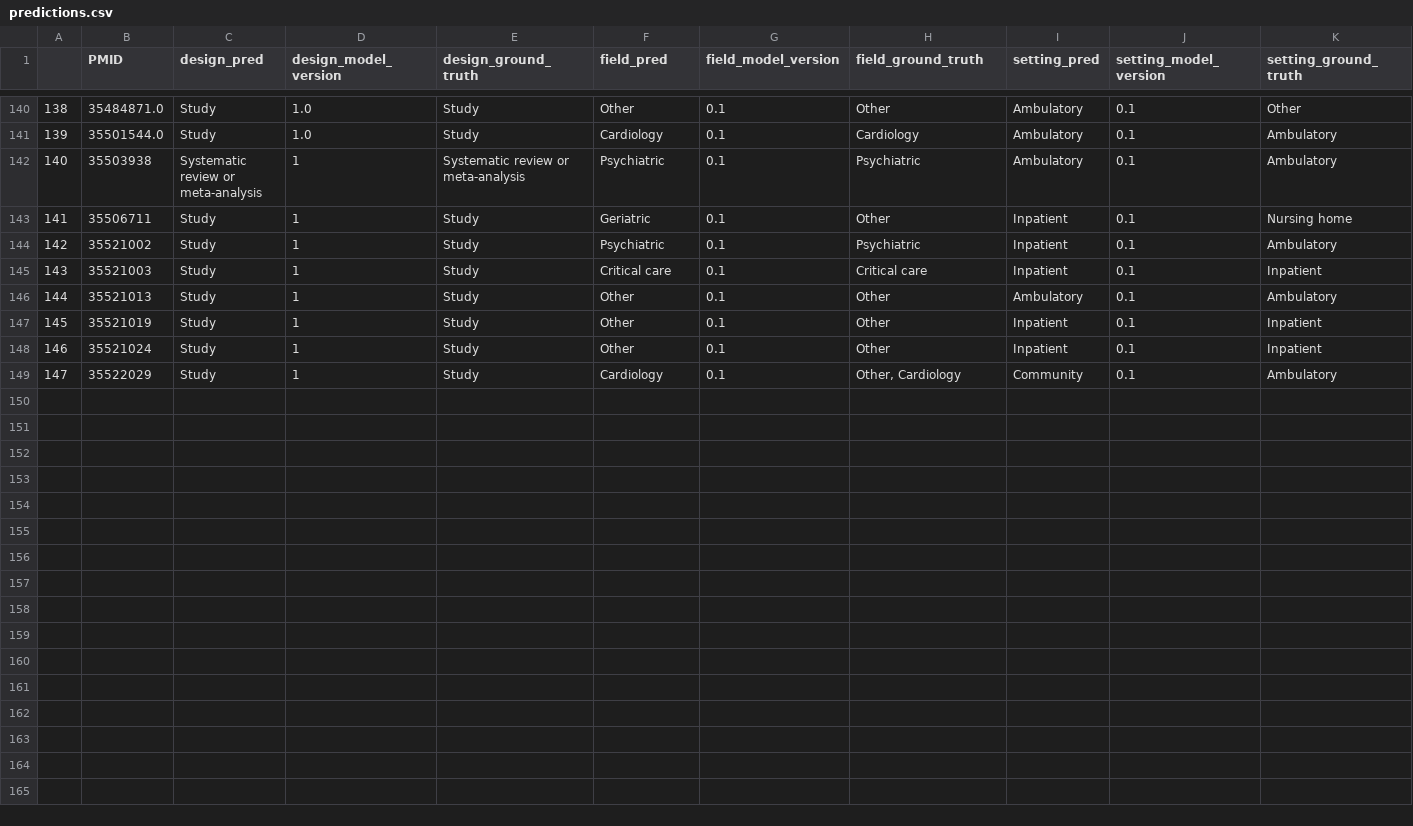
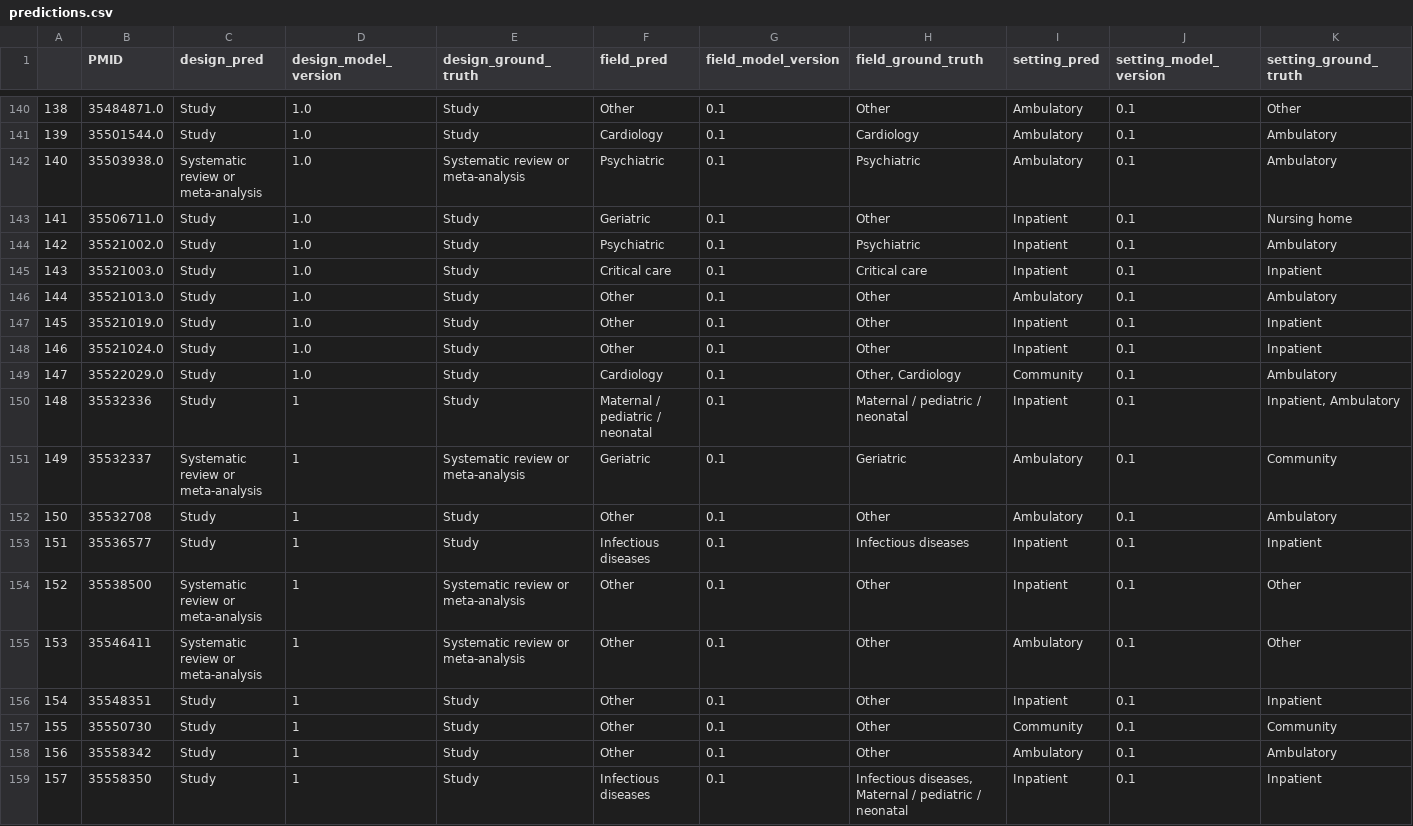
Before and after one commit to urppchusj/impactpharmacie, a CSV file: data/second_gen/predictions.csv, drawn as a sheet; only a part is shown, gaps mark what is left out.

Commit message:
data update 2022/05/16

```diff
--- a/data/second_gen/predictions.csv
+++ b/data/second_gen/predictions.csv
@@ -141,9 +141,19 @@
 139,35501544.0,Study,1.0,Study,Cardiology,0.1,Cardiology,Ambulatory,0.1,Ambulatory
-140,35503938,Systematic review or meta-analysis,1,Systematic review or meta-analysis,Psychiatric,0.1,Psychiatric,Ambulatory,0.1,Ambulatory
-141,35506711,Study,1,Study,Geriatric,0.1,Other,Inpatient,0.1,Nursing home
-142,35521002,Study,1,Study,Psychiatric,0.1,Psychiatric,Inpatient,0.1,Ambulatory
-143,35521003,Study,1,Study,Critical care,0.1,Critical care,Inpatient,0.1,Inpatient
-144,35521013,Study,1,Study,Other,0.1,Other,Ambulatory,0.1,Ambulatory
-145,35521019,Study,1,Study,Other,0.1,Other,Inpatient,0.1,Inpatient
-146,35521024,Study,1,Study,Other,0.1,Other,Inpatient,0.1,Inpatient
-147,35522029,Study,1,Study,Cardiology,0.1,"Other, Cardiology",Community,0.1,Ambulatory
+140,35503938.0,Systematic review or meta-analysis,1.0,Systematic review or meta-analysis,Psychiatric,0.1,Psychiatric,Ambulatory,0.1,Ambulatory
+141,35506711.0,Study,1.0,Study,Geriatric,0.1,Other,Inpatient,0.1,Nursing home
+142,35521002.0,Study,1.0,Study,Psychiatric,0.1,Psychiatric,Inpatient,0.1,Ambulatory
+143,35521003.0,Study,1.0,Study,Critical care,0.1,Critical care,Inpatient,0.1,Inpatient
+144,35521013.0,Study,1.0,Study,Other,0.1,Other,Ambulatory,0.1,Ambulatory
+145,35521019.0,Study,1.0,Study,Other,0.1,Other,Inpatient,0.1,Inpatient
+146,35521024.0,Study,1.0,Study,Other,0.1,Other,Inpatient,0.1,Inpatient
+147,35522029.0,Study,1.0,Study,Cardiology,0.1,"Other, Cardiology",Community,0.1,Ambulatory
+148,35532336,Study,1,Study,Maternal / pediatric / neonatal,0.1,Maternal / pediatric / neonatal,Inpatient,0.1,"Inpatient, Ambulatory"
+149,35532337,Systematic review or meta-analysis,1,Systematic review or meta-analysis,Geriatric,0.1,Geriatric,Ambulatory,0.1,Community
+150,35532708,Study,1,Study,Other,0.1,Other,Ambulatory,0.1,Ambulatory
+151,35536577,Study,1,Study,Infectious diseases,0.1,Infectious diseases,Inpatient,0.1,Inpatient
+152,35538500,Systematic review or meta-analysis,1,Systematic review or meta-analysis,Other,0.1,Other,Inpatient,0.1,Other
+153,35546411,Systematic review or meta-analysis,1,Systematic review or meta-analysis,Other,0.1,Other,Ambulatory,0.1,Other
+154,35548351,Study,1,Study,Other,0.1,Other,Inpatient,0.1,Inpatient
+155,35550730,Study,1,Study,Other,0.1,Other,Community,0.1,Community
+156,35558342,Study,1,Study,Other,0.1,Other,Ambulatory,0.1,Ambulatory
+157,35558350,Study,1,Study,Infectious diseases,0.1,"Infectious diseases, Maternal / pediatric / neonatal",Inpatient,0.1,Inpatient
```
Also changed, not shown: data/second_gen/extraction_log.csv, 3 other files.
